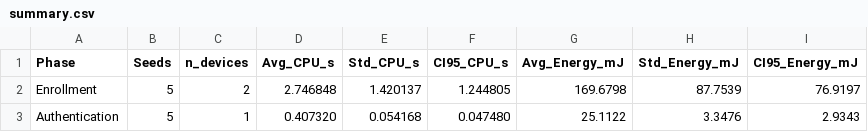
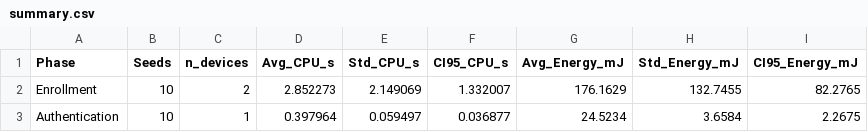
Before and after one commit to arpenaz-28/Codes-For-COOJA, a CSV file: Zhou-Scheme/Simulation results/network-variation/N20/csv/summary.csv, drawn as a sheet.

```diff
--- a/Zhou-Scheme/Simulation results/network-variation/N20/csv/summary.csv
+++ b/Zhou-Scheme/Simulation results/network-variation/N20/csv/summary.csv
@@ -1,3 +1,3 @@
 Phase,Seeds,n_devices,Avg_CPU_s,Std_CPU_s,CI95_CPU_s,Avg_Energy_mJ,Std_Energy_mJ,CI95_Energy_mJ
-Enrollment,5,2,2.746848,1.420137,1.244805,169.6798,87.7539,76.9197
-Authentication,5,1,0.407320,0.054168,0.047480,25.1122,3.3476,2.9343
+Enrollment,10,2,2.852273,2.149069,1.332007,176.1629,132.7455,82.2765
+Authentication,10,1,0.397964,0.059497,0.036877,24.5234,3.6584,2.2675
```
Also changed, not shown: LAAKA/Simulation results/network-variation/N20/csv/summary.csv, Results/Charts/Network_variation/network_variation_summary.csv, 27 other files.
